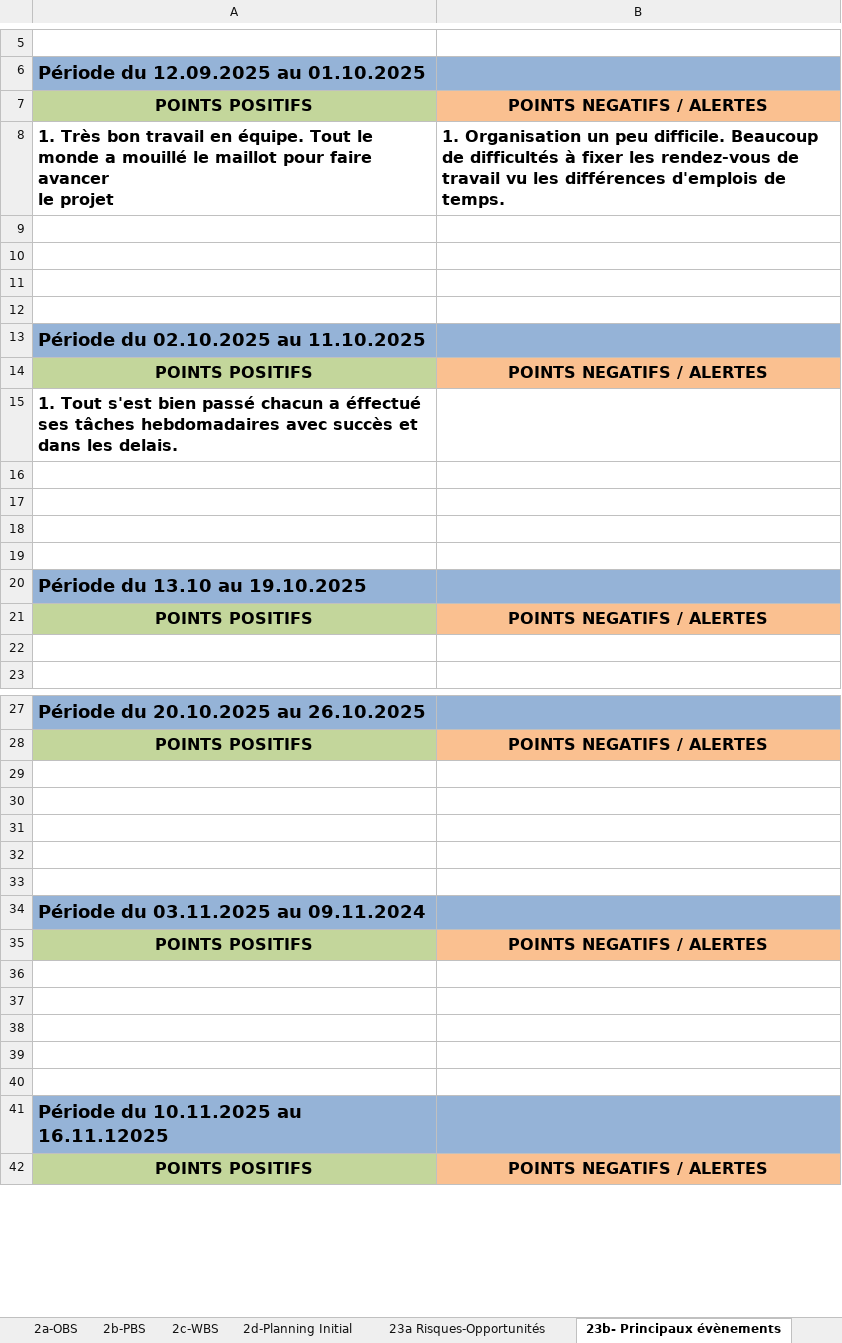
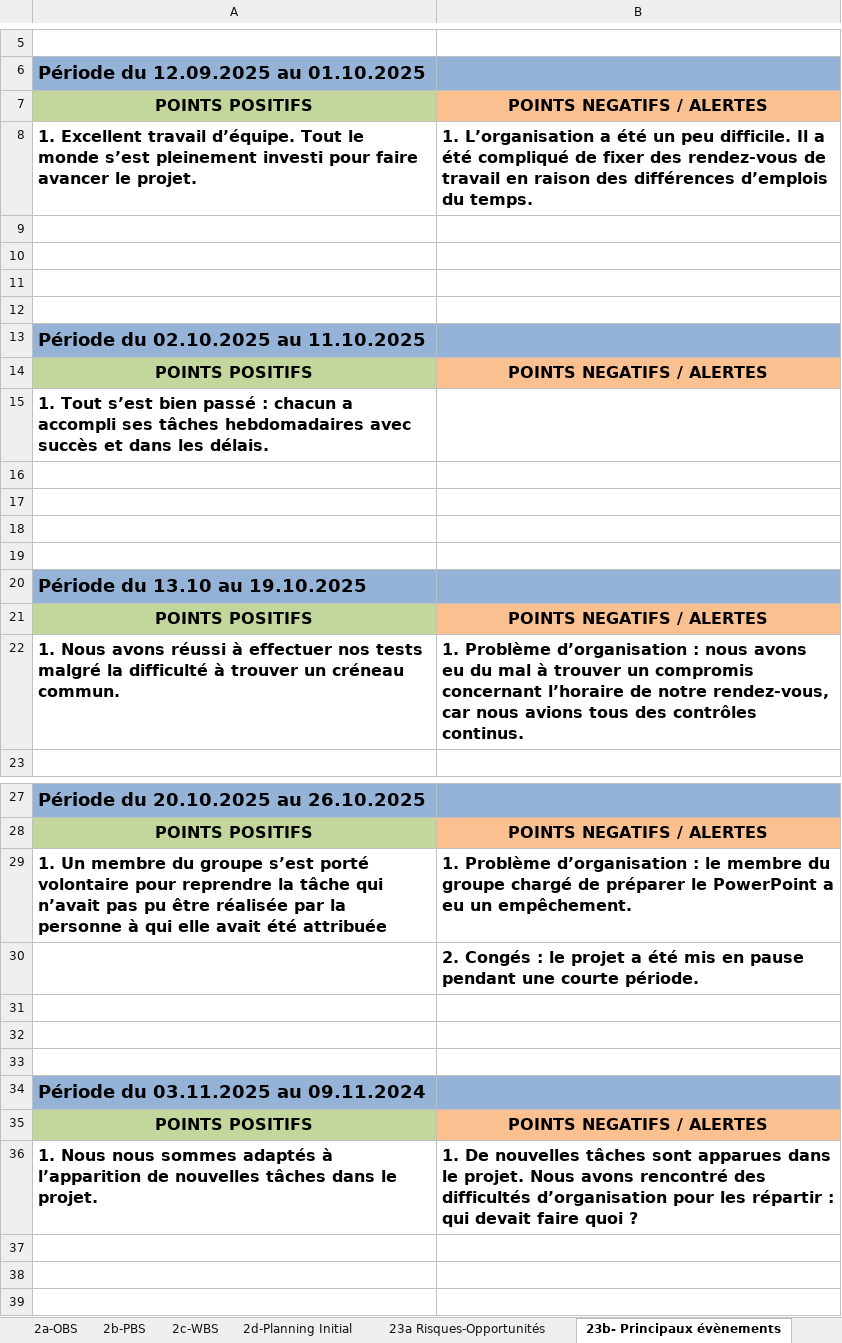
Before and after one commit to ngouadjeudunant-ux/tsp_projet_2025, an Excel workbook: tools/fichier_exel/GroupeTD-GroupeProjet - ProjetInformatique.xlsx, sheet 23b- Principaux évènements, drawn as a sheet; only a part is shown, gaps mark what is left out; the shorter side is filled out with more unchanged rows; values as stored, in another font and other column widths than the file's, no borders; charts and pictures not drawn; removed rows and columns are numbered as before the commit, all else as after; ↵ is a line break in a cell; the diff covers the shown part only; the diff names each change by its address in the sheet, - before the commit and + after, or states it on an @@ line.

```diff
--- a/tools/fichier_exel/GroupeTD-GroupeProjet - ProjetInformatique.xlsx (sheet 23b- Principaux évènements)
+++ b/tools/fichier_exel/GroupeTD-GroupeProjet - ProjetInformatique.xlsx (sheet 23b- Principaux évènements)
-row 8: 1. Très bon travail en équipe. Tout le monde a mouillé le maillot pour faire avancer ↵ le projet | 1. Organisation un peu difficile. Beaucoup de difficultés à fixer les rendez-vous de travail vu les différences d'emplois de temps.
+row 8: 1. Excellent travail d’équipe. Tout le monde s’est pleinement investi pour faire avancer le projet. | 1. L’organisation a été un peu difficile. Il a été compliqué de fixer des rendez-vous de travail en raison des différences d’emplois du temps.
-A15: 1. Tout s'est bien passé chacun a éffectué ses tâches hebdomadaires avec succès et dans les delais.
+A15: 1. Tout s’est bien passé : chacun a accompli ses tâches hebdomadaires avec succès et dans les délais.
-row 22: (empty)
+row 22: 1. Nous avons réussi à effectuer nos tests malgré la difficulté à trouver un créneau commun. | 1. Problème d’organisation : nous avons eu du mal à trouver un compromis concernant l’horaire de notre rendez-vous, car nous avions tous des contrôles continus.
-row 29: (empty)
+row 29: 1. Un membre du groupe s’est porté volontaire pour reprendre la tâche qui n’avait pas pu être réalisée par la personne à qui elle avait été attribuée | 1. Problème d’organisation : le membre du groupe chargé de préparer le PowerPoint a eu un empêchement.
-B30: (empty)
+B30: 2. Congés : le projet a été mis en pause pendant une courte période.
-row 36: (empty)
+row 36: 1. Nous nous sommes adaptés à l’apparition de nouvelles tâches dans le projet. | 1. De nouvelles tâches sont apparues dans le projet. Nous avons rencontré des difficultés d’organisation pour les répartir : qui devait faire quoi ?
```
Also changed, not shown: 1 edited cell elsewhere in this sheet, sheet 23d Decisions, sheet 23c Actions, sheet 3a-Planning courant.
